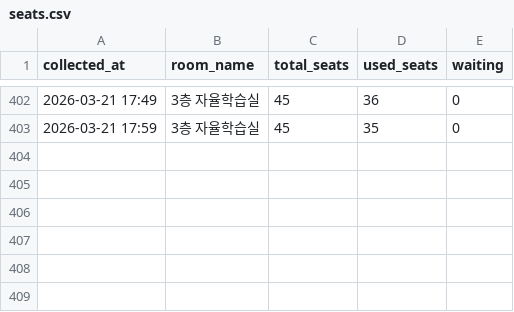
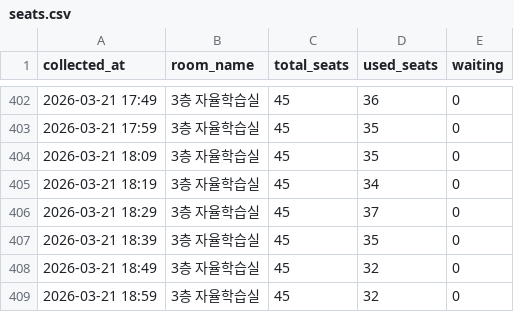
Before and after one commit to Ggoon23/Dongjak_Public_Library_seattracker, a CSV file: data/seats.csv, drawn as a sheet; only a part is shown, gaps mark what is left out.

Commit message:
data: hourly commit 2026-03-21 19:00

```diff
--- a/data/seats.csv
+++ b/data/seats.csv
@@ -403 +403,7 @@ collected_at,room_name,total_seats,used_seats,waiting
 2026-03-21 17:59,3층 자율학습실,45,35,0
+2026-03-21 18:09,3층 자율학습실,45,35,0
+2026-03-21 18:19,3층 자율학습실,45,34,0
+2026-03-21 18:29,3층 자율학습실,45,37,0
+2026-03-21 18:39,3층 자율학습실,45,35,0
+2026-03-21 18:49,3층 자율학습실,45,32,0
+2026-03-21 18:59,3층 자율학습실,45,32,0
```
